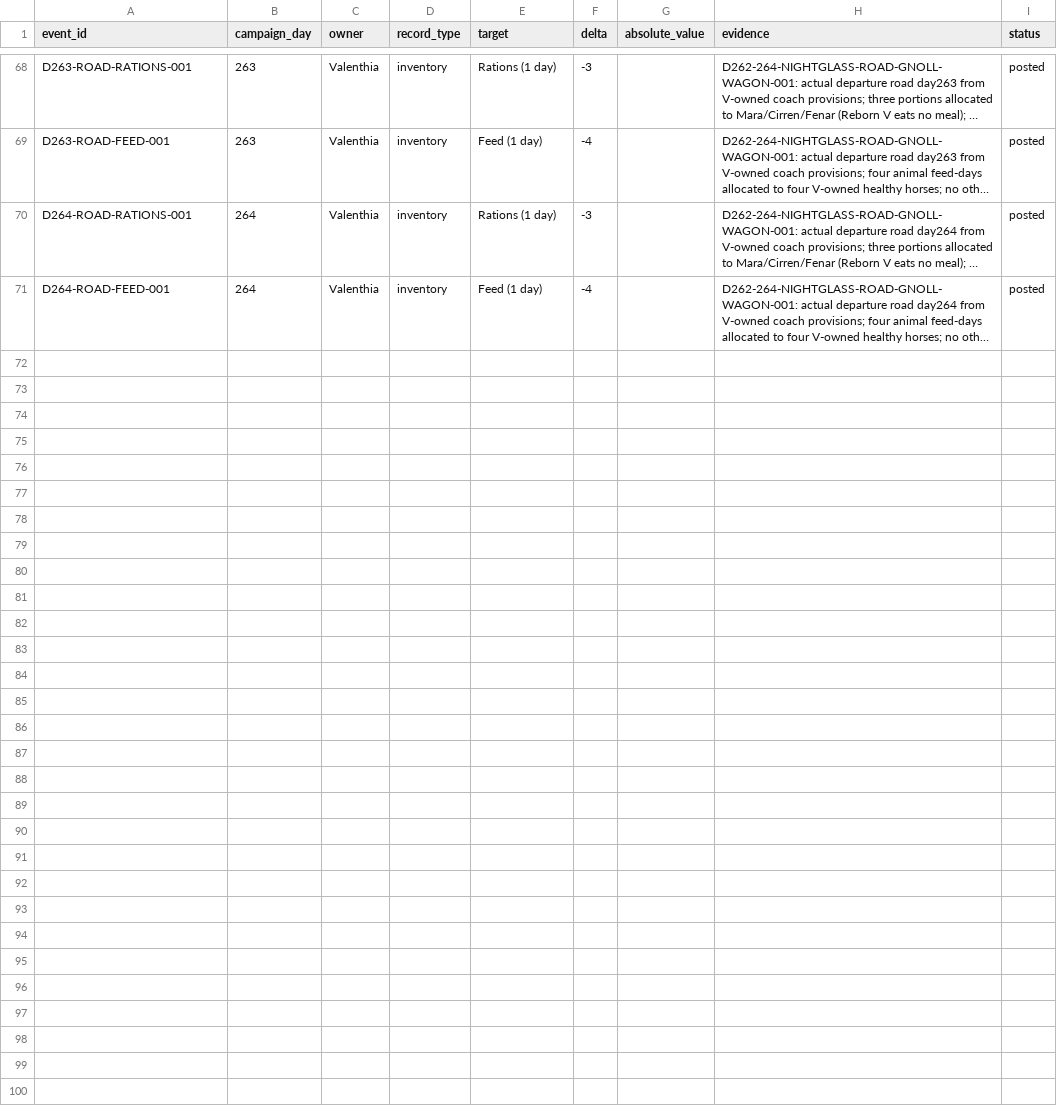
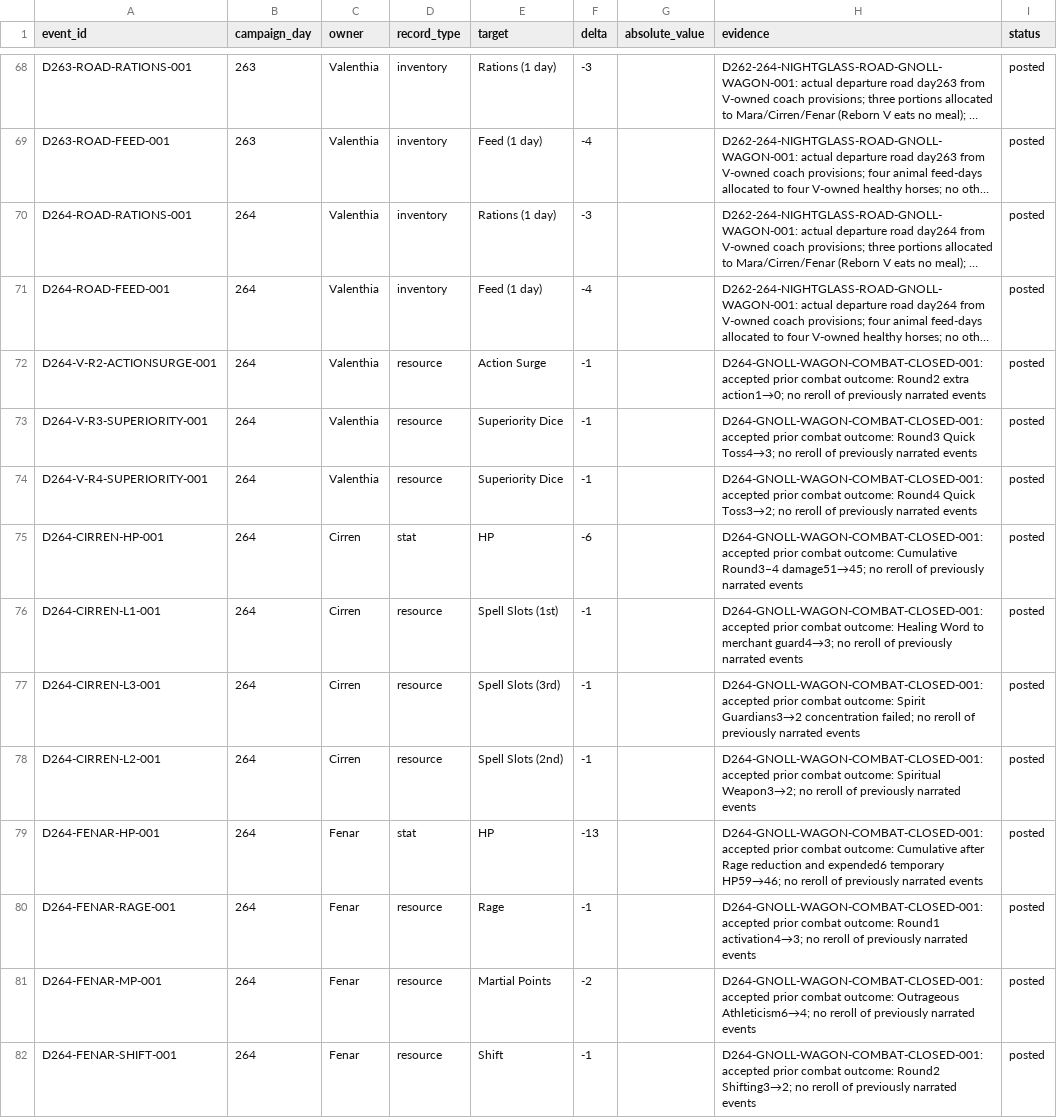
Before and after one commit to coolcop17409-wq/new-dnd-world-campaign, a CSV file: data/characters/events.csv, drawn as a sheet; only a part is shown, gaps mark what is left out; long unchanged cells end in …; the diff names each change by its address in the sheet, - before the commit and + after, or states it on an @@ line.

Commit message:
Close Day264 gnoll fight; post actual character combat legs and dart custody

```diff
--- a/data/characters/events.csv
+++ b/data/characters/events.csv
+row 72: D264-V-R2-ACTIONSURGE-001 | 264 | Valenthia | resource | Action Surge | -1 |  | D264-GNOLL-WAGON-COMBAT-CLOSED-001: accepted prior combat outcome: Round2 extra action1→0; no reroll of previously narrated events | posted
+row 73: D264-V-R3-SUPERIORITY-001 | 264 | Valenthia | resource | Superiority Dice | -1 |  | D264-GNOLL-WAGON-COMBAT-CLOSED-001: accepted prior combat outcome: Round3 Quick Toss4→3; no reroll of previously narrated events | posted
+row 74: D264-V-R4-SUPERIORITY-001 | 264 | Valenthia | resource | Superiority Dice | -1 |  | D264-GNOLL-WAGON-COMBAT-CLOSED-001: accepted prior combat outcome: Round4 Quick Toss3→2; no reroll of previously narrated events | posted
+row 75: D264-CIRREN-HP-001 | 264 | Cirren | stat | HP | -6 |  | D264-GNOLL-WAGON-COMBAT-CLOSED-001: accepted prior combat outcome: Cumulative Round3–4 damage51→45; no reroll of previously narrated events | posted
+row 76: D264-CIRREN-L1-001 | 264 | Cirren | resource | Spell Slots (1st) | -1 |  | D264-GNOLL-WAGON-COMBAT-CLOSED-001: accepted prior combat outcome: Healing Word to merchant guard4→3; no reroll of previously narrated events | posted
+row 77: D264-CIRREN-L3-001 | 264 | Cirren | resource | Spell Slots (3rd) | -1 |  | D264-GNOLL-WAGON-COMBAT-CLOSED-001: accepted prior combat outcome: Spirit Guardians3→2 concentration failed; no reroll of previously narrated events | posted
+row 78: D264-CIRREN-L2-001 | 264 | Cirren | resource | Spell Slots (2nd) | -1 |  | D264-GNOLL-WAGON-COMBAT-CLOSED-001: accepted prior combat outcome: Spiritual Weapon3→2; no reroll of previously narrated events | posted
+row 79: D264-FENAR-HP-001 | 264 | Fenar | stat | HP | -13 |  | D264-GNOLL-WAGON-COMBAT-CLOSED-001: accepted prior combat outcome: Cumulative after Rage reduction and expended6 temporary HP59→46; no reroll of previously narrated events | posted
+row 80: D264-FENAR-RAGE-001 | 264 | Fenar | resource | Rage | -1 |  | D264-GNOLL-WAGON-COMBAT-CLOSED-001: accepted prior combat outcome: Round1 activation4→3; no reroll of previously narrated events | posted
+row 81: D264-FENAR-MP-001 | 264 | Fenar | resource | Martial Points | -2 |  | D264-GNOLL-WAGON-COMBAT-CLOSED-001: accepted prior combat outcome: Outrageous Athleticism6→4; no reroll of previously narrated events | posted
+row 82: D264-FENAR-SHIFT-001 | 264 | Fenar | resource | Shift | -1 |  | D264-GNOLL-WAGON-COMBAT-CLOSED-001: accepted prior combat outcome: Round2 Shifting3→2; no reroll of previously narrated events | posted
```
Also changed, not shown: 4 other files.
